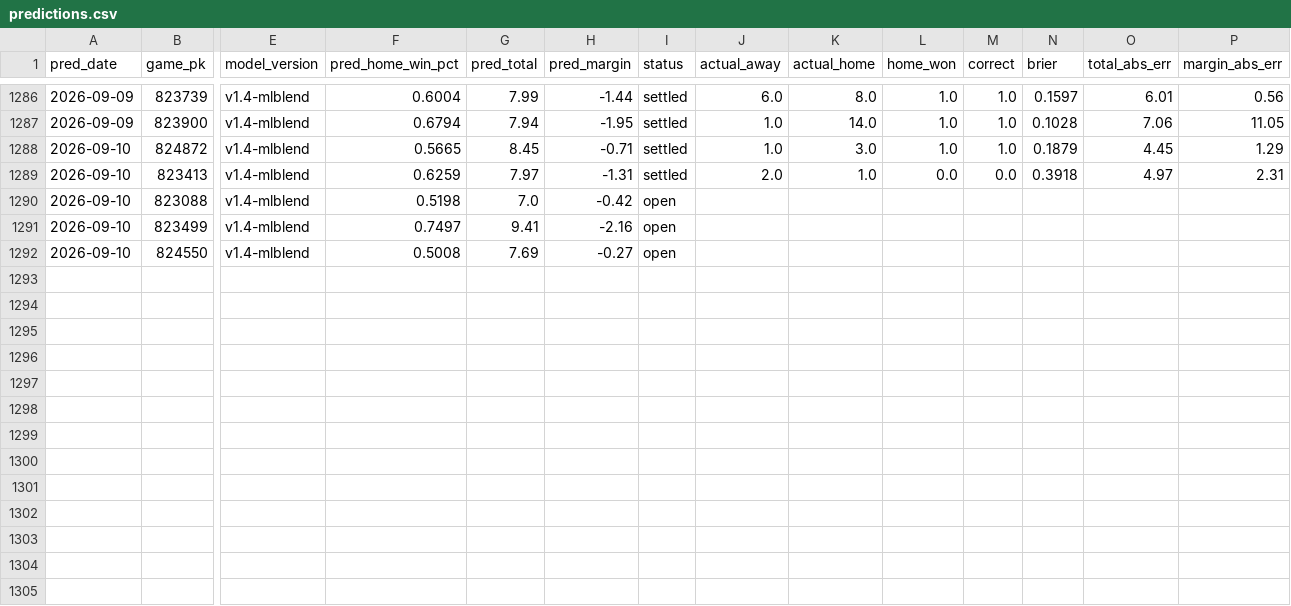
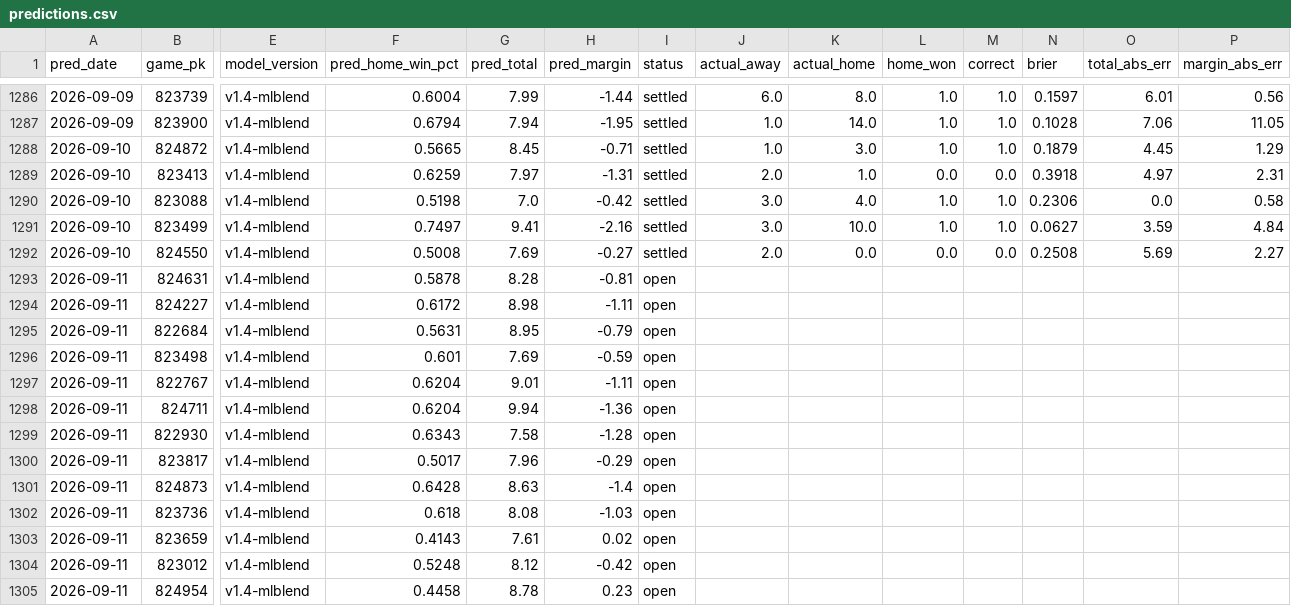
Before and after one commit to theandoftherew/mlb-ai-predictor, a CSV file: predictions.csv, drawn as a sheet; only a part is shown, gaps mark what is left out; rows hold the shown columns only; the diff covers the shown part only; the diff names each change by its address in the sheet, - before the commit and + after, or states it on an @@ line.

```diff
--- a/predictions.csv
+++ b/predictions.csv
-I1290:I1292 (status): open
+I1290:I1292 (status): settled
-J1290:J1291 (actual_away): (empty)
+J1290:J1291 (actual_away): 3.0
-K1290 (actual_home): (empty)
+K1290 (actual_home): 4.0
-L1290:L1291 (home_won): (empty)
+L1290:L1291 (home_won): 1.0
-M1290:M1291 (correct): (empty)
+M1290:M1291 (correct): 1.0
-N1290 (brier): (empty)
+N1290 (brier): 0.2306
-O1290 (total_abs_err): (empty)
+O1290 (total_abs_err): 0.0
-P1290 (margin_abs_err): (empty)
+P1290 (margin_abs_err): 0.58
-K1291 (actual_home): (empty)
+K1291 (actual_home): 10.0
-N1291 (brier): (empty)
+N1291 (brier): 0.0627
-O1291 (total_abs_err): (empty)
+O1291 (total_abs_err): 3.59
-P1291 (margin_abs_err): (empty)
+P1291 (margin_abs_err): 4.84
-J1292 (actual_away): (empty)
+J1292 (actual_away): 2.0
-K1292 (actual_home): (empty)
+K1292 (actual_home): 0.0
-L1292 (home_won): (empty)
+L1292 (home_won): 0.0
-M1292 (correct): (empty)
+M1292 (correct): 0.0
-N1292 (brier): (empty)
+N1292 (brier): 0.2508
-O1292 (total_abs_err): (empty)
+O1292 (total_abs_err): 5.69
-P1292 (margin_abs_err): (empty)
+P1292 (margin_abs_err): 2.27
+row 1293: 2026-09-11 | 824631 | v1.4-mlblend | 0.5878 | 8.28 | -0.81 | open
+row 1294: 2026-09-11 | 824227 | v1.4-mlblend | 0.6172 | 8.98 | -1.11 | open
+row 1295: 2026-09-11 | 822684 | v1.4-mlblend | 0.5631 | 8.95 | -0.79 | open
+row 1296: 2026-09-11 | 823498 | v1.4-mlblend | 0.601 | 7.69 | -0.59 | open
+row 1297: 2026-09-11 | 822767 | v1.4-mlblend | 0.6204 | 9.01 | -1.11 | open
+row 1298: 2026-09-11 | 824711 | v1.4-mlblend | 0.6204 | 9.94 | -1.36 | open
+row 1299: 2026-09-11 | 822930 | v1.4-mlblend | 0.6343 | 7.58 | -1.28 | open
+row 1300: 2026-09-11 | 823817 | v1.4-mlblend | 0.5017 | 7.96 | -0.29 | open
+row 1301: 2026-09-11 | 824873 | v1.4-mlblend | 0.6428 | 8.63 | -1.4 | open
+row 1302: 2026-09-11 | 823736 | v1.4-mlblend | 0.618 | 8.08 | -1.03 | open
+row 1303: 2026-09-11 | 823659 | v1.4-mlblend | 0.4143 | 7.61 | 0.02 | open
+row 1304: 2026-09-11 | 823012 | v1.4-mlblend | 0.5248 | 8.12 | -0.42 | open
+row 1305: 2026-09-11 | 824954 | v1.4-mlblend | 0.4458 | 8.78 | 0.23 | open
```
Also changed, not shown: 2 added rows elsewhere in this file.
